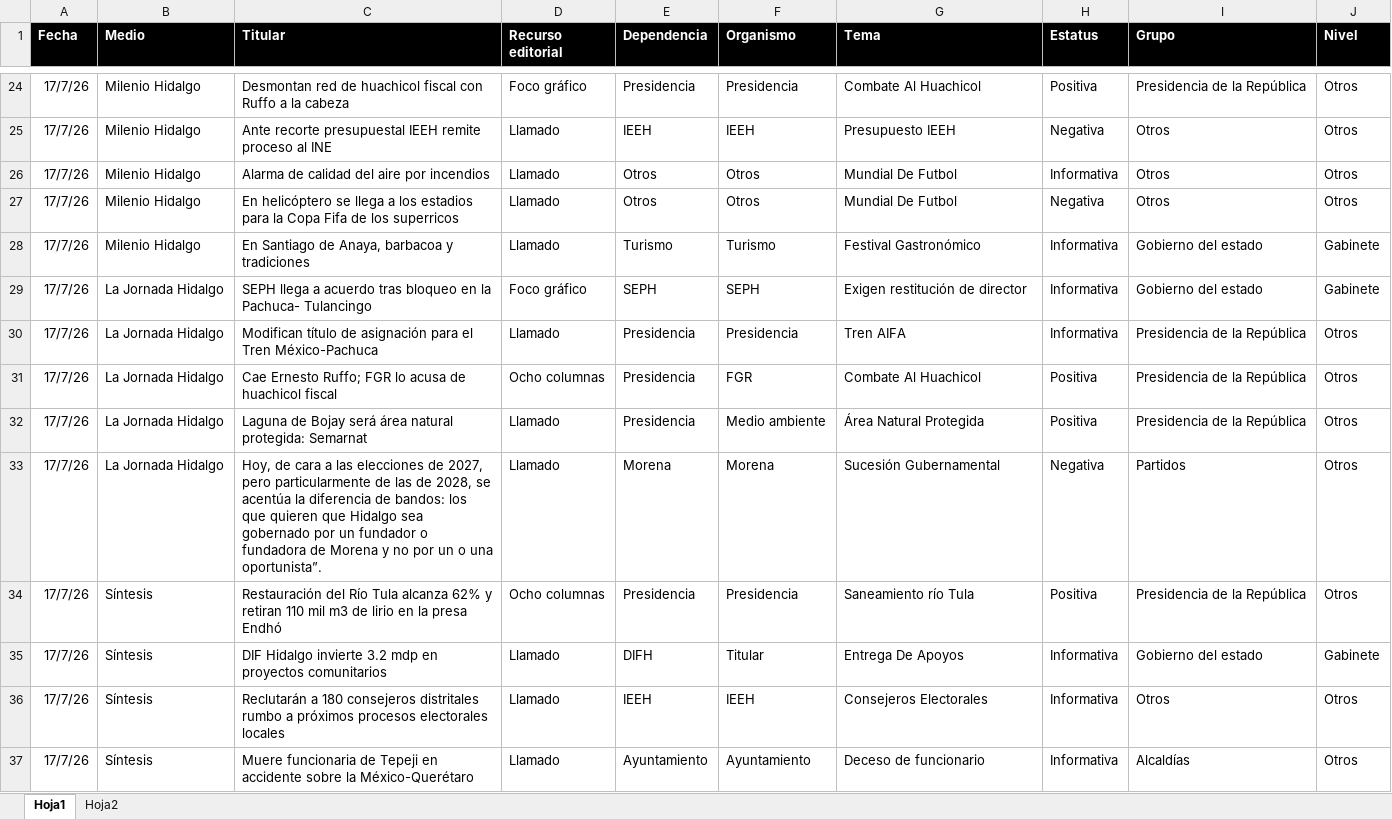
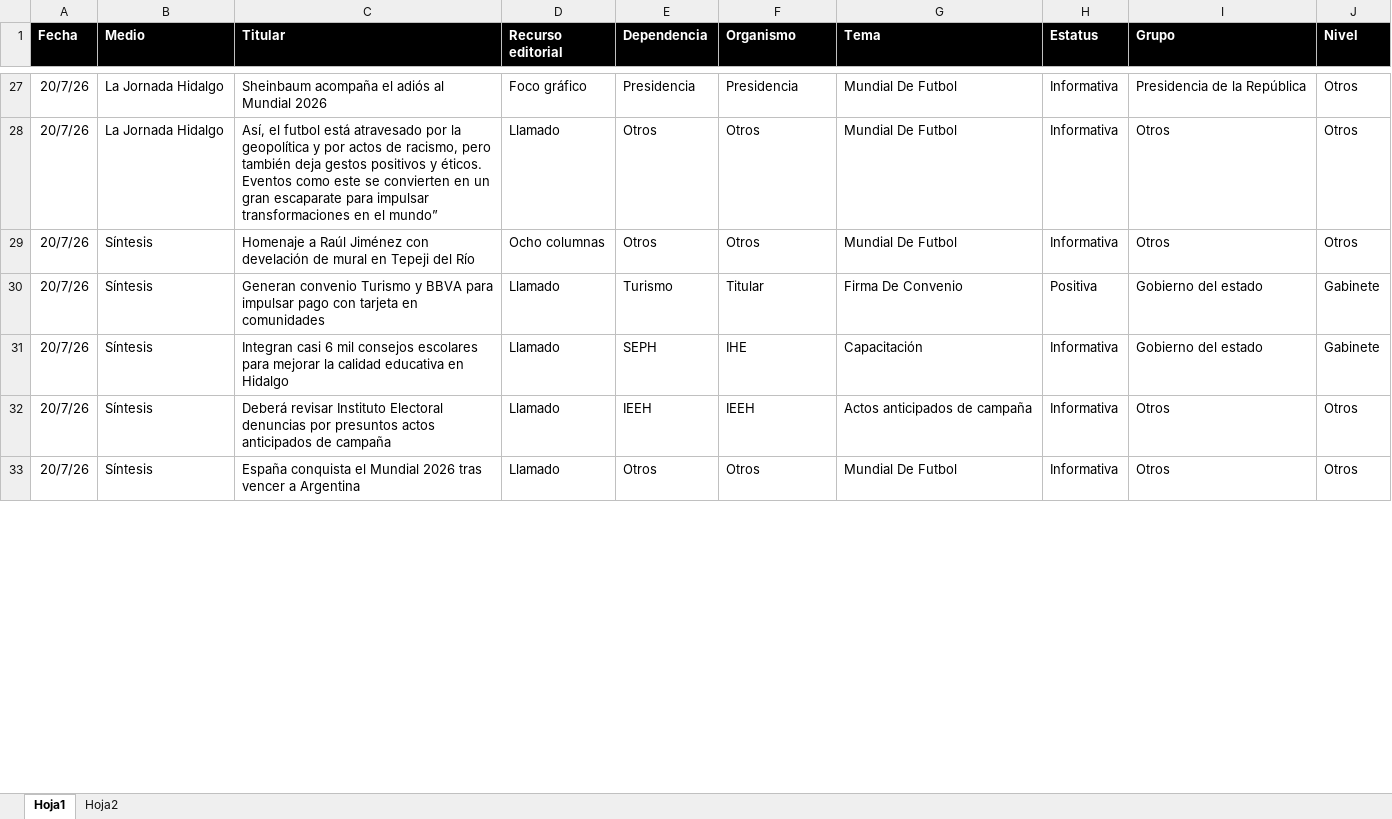
Before and after one commit to thelonious9/Reporteportadas, an Excel workbook: MuestraPortadas.xlsx, sheet Hoja1, drawn as a sheet; only a part is shown, gaps mark what is left out; values as stored, in another font and other column widths than the file's, no borders; table styles not drawn; removed rows and columns are numbered as before the commit, all else as after; the diff covers the shown part only; the diff names each change by its address in the sheet, - before the commit and + after, or states it on an @@ line.

Commit message:
Reporte portadas 200726

```diff
--- a/MuestraPortadas.xlsx (sheet Hoja1)
+++ b/MuestraPortadas.xlsx (sheet Hoja1)
-A27 (Fecha): 17/7/26
+A27 (Fecha): 20/7/26
-B27 (Medio): Milenio Hidalgo
+B27 (Medio): La Jornada Hidalgo
-C27 (Titular): Desmontan red de huachicol fiscal con Ruffo a la cabeza
+C27 (Titular): Sheinbaum acompaña el adiós al Mundial 2026
-G27 (Tema): Combate Al Huachicol
+G27 (Tema): Mundial De Futbol
-H27 (Estatus): Positiva
+H27 (Estatus): Informativa
-row 25: 17/7/26 | Milenio Hidalgo | Ante recorte presupuestal IEEH remite proceso al INE | Llamado | IEEH | IEEH | Presupuesto IEEH | Negativa | Otros | Otros
-A28:A30 (Fecha): 17/7/26
+A28:A30 (Fecha): 20/7/26
-B28 (Medio): Milenio Hidalgo
+B28 (Medio): La Jornada Hidalgo
-C28 (Titular): Alarma de calidad del aire por incendios
+C28 (Titular): Así, el futbol está atravesado por la geopolítica y por actos de racismo, pero también deja gestos positivos y éticos. Eventos como este se convierten en un gran escaparate para impulsar transformaciones en el mundo”
-B29:B30 (Medio): Milenio Hidalgo
+B29:B30 (Medio): Síntesis
-C29 (Titular): En helicóptero se llega a los estadios para la Copa Fifa de los superricos
+C29 (Titular): Homenaje a Raúl Jiménez con develación de mural en Tepeji del Río
-D29 (Recurso editorial): Llamado
+D29 (Recurso editorial): Ocho columnas
-H29 (Estatus): Negativa
+H29 (Estatus): Informativa
-C30 (Titular): En Santiago de Anaya, barbacoa y tradiciones
+C30 (Titular): Generan convenio Turismo y BBVA para impulsar pago con tarjeta en comunidades
-F30 (Organismo): Turismo
+F30 (Organismo): Titular
-G30 (Tema): Festival Gastronómico
+G30 (Tema): Firma De Convenio
-H30 (Estatus): Informativa
+H30 (Estatus): Positiva
-row 29: 17/7/26 | La Jornada Hidalgo | SEPH llega a acuerdo tras bloqueo en la Pachuca- Tulancingo | Foco gráfico | SEPH | SEPH | Exigen restitución de director | Informativa | Gobierno del estado | Gabinete
-row 30: 17/7/26 | La Jornada Hidalgo | Modifican título de asignación para el Tren México-Pachuca | Llamado | Presidencia | Presidencia | Tren AIFA | Informativa | Presidencia de la República | Otros
-row 31: 17/7/26 | La Jornada Hidalgo | Cae Ernesto Ruffo; FGR lo acusa de huachicol fiscal | Ocho columnas | Presidencia | FGR | Combate Al Huachicol | Positiva | Presidencia de la República | Otros
-row 32: 17/7/26 | La Jornada Hidalgo | Laguna de Bojay será área natural protegida: Semarnat | Llamado | Presidencia | Medio ambiente | Área Natural Protegida | Positiva | Presidencia de la República | Otros
-row 33: 17/7/26 | La Jornada Hidalgo | Hoy, de cara a las elecciones de 2027, pero particularmente de las de 2028, se acentúa la diferencia de bandos: los que quieren que Hidalgo sea gobernado por un fundador o fundadora de Morena y no por un o una oportunista”. | Llamado | Morena | Morena | Sucesión Gubernamental | Negativa | Partidos | Otros
-row 34: 17/7/26 | Síntesis | Restauración del Río Tula alcanza 62% y retiran 110 mil m3 de lirio en la presa Endhó | Ocho columnas | Presidencia | Presidencia | Saneamiento río Tula | Positiva | Presidencia de la República | Otros
-A31:A32 (Fecha): 17/7/26
+A31:A32 (Fecha): 20/7/26
-C31 (Titular): DIF Hidalgo invierte 3.2 mdp en proyectos comunitarios
+C31 (Titular): Integran casi 6 mil consejos escolares para mejorar la calidad educativa en Hidalgo
-E31 (Dependencia): DIFH
+E31 (Dependencia): SEPH
-F31 (Organismo): Titular
+F31 (Organismo): IHE
-G31 (Tema): Entrega De Apoyos
+G31 (Tema): Capacitación
-C32 (Titular): Reclutarán a 180 consejeros distritales rumbo a próximos procesos electorales locales
+C32 (Titular): Deberá revisar Instituto Electoral denuncias por presuntos actos anticipados de campaña
-G32 (Tema): Consejeros Electorales
+G32 (Tema): Actos anticipados de campaña
-row 37: 17/7/26 | Síntesis | Muere funcionaria de Tepeji en accidente sobre la México-Querétaro | Llamado | Ayuntamiento | Ayuntamiento | Deceso de funcionario | Informativa | Alcaldías | Otros
+row 33: 20/7/26 | Síntesis | España conquista el Mundial 2026 tras vencer a Argentina | Llamado | Otros | Otros | Mundial De Futbol | Informativa | Otros | Otros
```
Also changed, not shown: 29 added rows, 26 removed rows and 92 edited cells elsewhere in this sheet, 2 other files.
